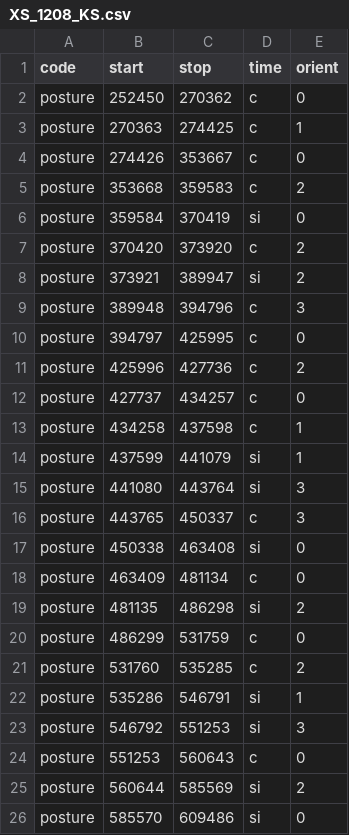
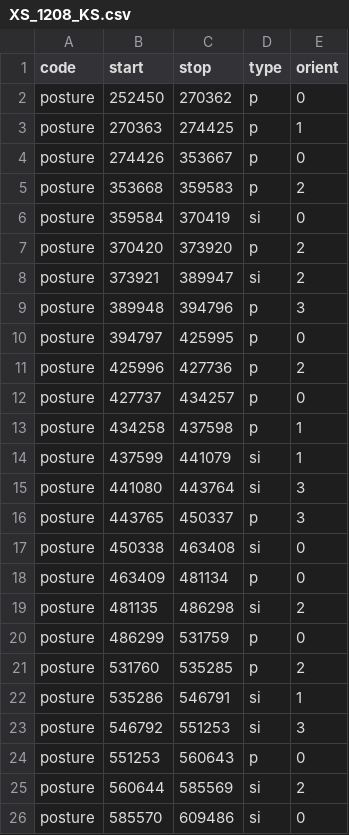
Before and after one commit to langcog/xs-face, a CSV file: data/posture/raw/XS_1208_KS.csv, drawn as a sheet; only a part is shown; the diff covers the shown part only.

```diff
--- a/data/posture/raw/XS_1208_KS.csv
+++ b/data/posture/raw/XS_1208_KS.csv
@@ -1,25 +1,25 @@
-code,start,stop,time,orient
-posture,252450,270362,c,0
-posture,270363,274425,c,1
-posture,274426,353667,c,0
-posture,353668,359583,c,2
+code,start,stop,type,orient
+posture,252450,270362,p,0
+posture,270363,274425,p,1
+posture,274426,353667,p,0
+posture,353668,359583,p,2
 posture,359584,370419,si,0
-posture,370420,373920,c,2
+posture,370420,373920,p,2
 posture,373921,389947,si,2
-posture,389948,394796,c,3
-posture,394797,425995,c,0
-posture,425996,427736,c,2
-posture,427737,434257,c,0
-posture,434258,437598,c,1
+posture,389948,394796,p,3
+posture,394797,425995,p,0
+posture,425996,427736,p,2
+posture,427737,434257,p,0
+posture,434258,437598,p,1
 posture,437599,441079,si,1
 posture,441080,443764,si,3
-posture,443765,450337,c,3
+posture,443765,450337,p,3
 posture,450338,463408,si,0
-posture,463409,481134,c,0
+posture,463409,481134,p,0
 posture,481135,486298,si,2
-posture,486299,531759,c,0
-posture,531760,535285,c,2
+posture,486299,531759,p,0
+posture,531760,535285,p,2
 posture,535286,546791,si,1
 posture,546792,551253,si,3
-posture,551253,560643,c,0
+posture,551253,560643,p,0
 posture,560644,585569,si,2
```
Also changed, not shown: 12 edited cells elsewhere in this file, data/posture/XS_1208.csv, data/posture/XS_1612.csv, 1 other file.
